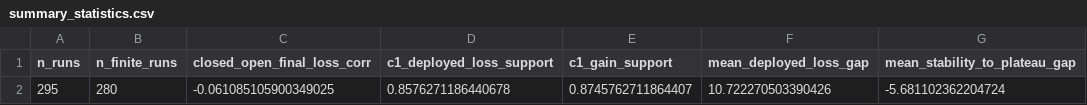
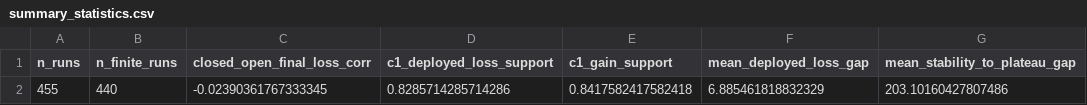
Before and after one commit to aaravsinhaofficial/Auditing-Closed-Loop-Learning-in-Recurrent-Neural-Networks, a CSV file: results/processed/summary_statistics.csv, drawn as a sheet; removed rows and columns are numbered as before the commit, all else as after; the diff names each change by its address in the sheet, - before the commit and + after, or states it on an @@ line.

```diff
--- a/results/processed/summary_statistics.csv
+++ b/results/processed/summary_statistics.csv
-row 2: 295 | 280 | -0.061085105900349025 | 0.8576271186440678 | 0.8745762711864407 | 10.722270503390426 | -5.681102362204724
+row 2: 455 | 440 | -0.02390361767333345 | 0.8285714285714286 | 0.8417582417582418 | 6.885461818832329 | 203.10160427807486
```
Also changed, not shown: results/processed/claim_reproducibility_matrix.csv, results/processed/recomputed_claim_matrix.csv, 12 other files.
